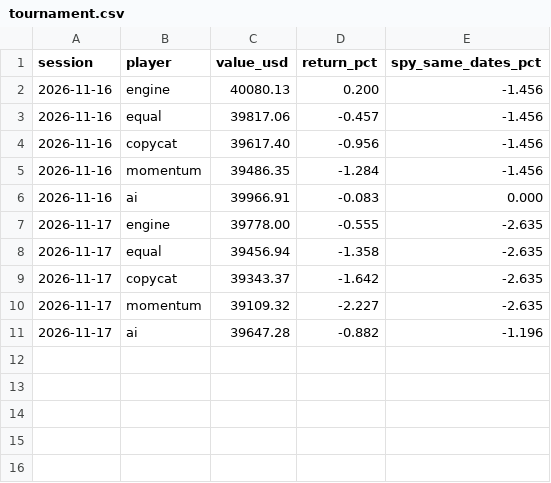
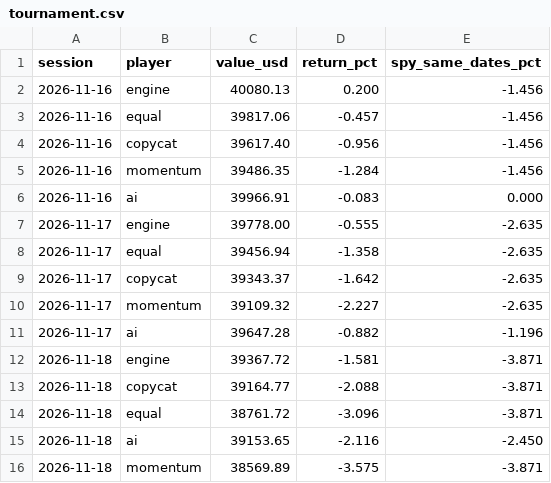
Before and after one commit to Tuvshee555/ai-trader, a CSV file: trader/engine/tournament.csv, drawn as a sheet.

```diff
--- a/trader/engine/tournament.csv
+++ b/trader/engine/tournament.csv
@@ -11 +11,6 @@ session,player,value_usd,return_pct,spy_same_dates_pct
 2026-11-17,ai,39647.28,-0.882,-1.196
+2026-11-18,engine,39367.72,-1.581,-3.871
+2026-11-18,copycat,39164.77,-2.088,-3.871
+2026-11-18,equal,38761.72,-3.096,-3.871
+2026-11-18,ai,39153.65,-2.116,-2.450
+2026-11-18,momentum,38569.89,-3.575,-3.871
```
Also changed, not shown: 4 other files.
